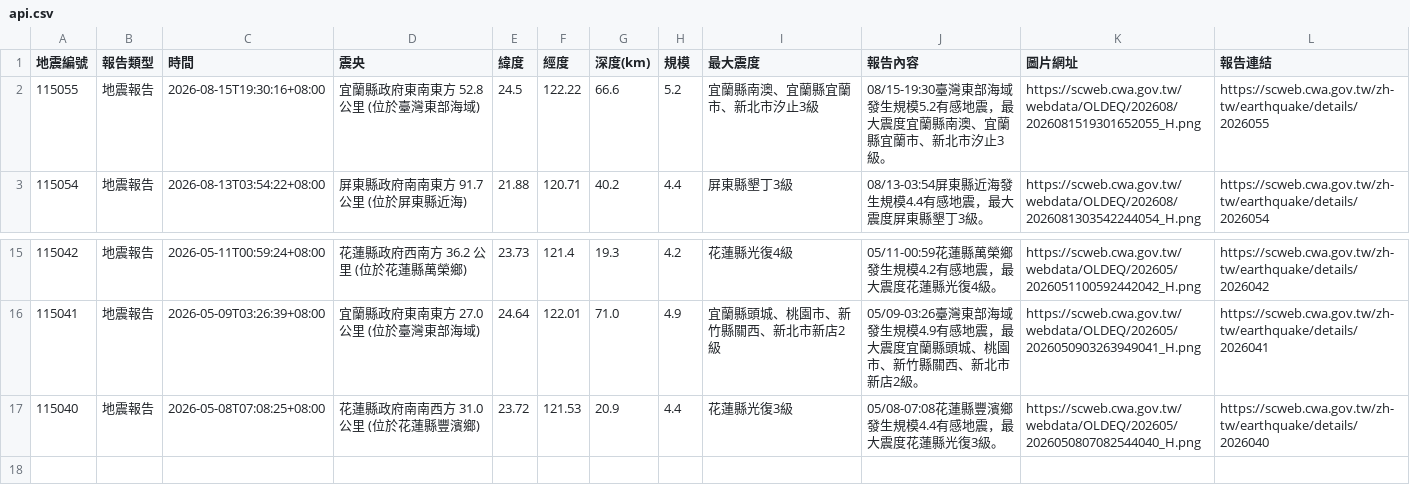
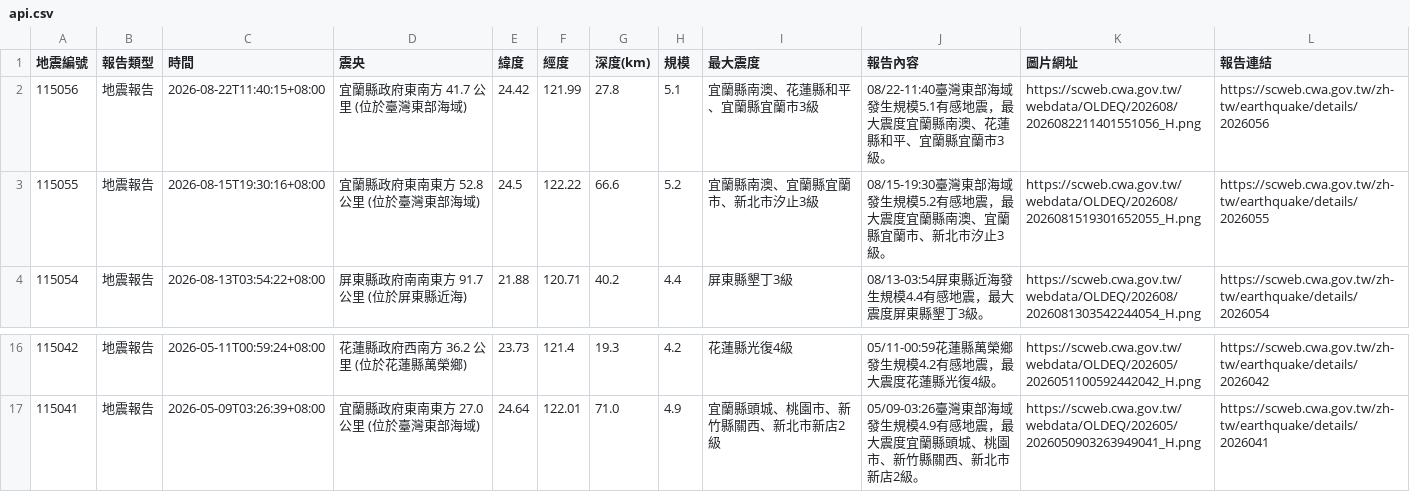
Before and after one commit to 1101248/1101248-cs381midterm, a CSV file: api.csv, drawn as a sheet; only a part is shown, gaps mark what is left out; removed rows and columns are numbered as before the commit, all else as after; the diff names each change by its address in the sheet, - before the commit and + after, or states it on an @@ line.

```diff
--- a/api.csv
+++ b/api.csv
+row 2: 115056 | 地震報告 | 2026-08-22T11:40:15+08:00 | 宜蘭縣政府東南方 41.7 公里 (位於臺灣東部海域) | 24.42 | 121.99 | 27.8 | 5.1 | 宜蘭縣南澳、花蓮縣和平、宜蘭縣宜蘭市3級 | 08/22-11:40臺灣東部海域發生規模5.1有感地震，最大震度宜蘭縣南澳、花蓮縣和平、宜蘭縣宜蘭市3級。 | https://scweb.cwa.gov.tw/webdata/OLDEQ/202608/2026082211401551056_H.png | https://scweb.cwa.gov.tw/zh-tw/earthquake/details/2026056
-row 17: 115040 | 地震報告 | 2026-05-08T07:08:25+08:00 | 花蓮縣政府南南西方 31.0 公里 (位於花蓮縣豐濱鄉) | 23.72 | 121.53 | 20.9 | 4.4 | 花蓮縣光復3級 | 05/08-07:08花蓮縣豐濱鄉發生規模4.4有感地震，最大震度花蓮縣光復3級。 | https://scweb.cwa.gov.tw/webdata/OLDEQ/202605/2026050807082544040_H.png | https://scweb.cwa.gov.tw/zh-tw/earthquake/details/2026040
```
Also changed, not shown: 1 other file.
